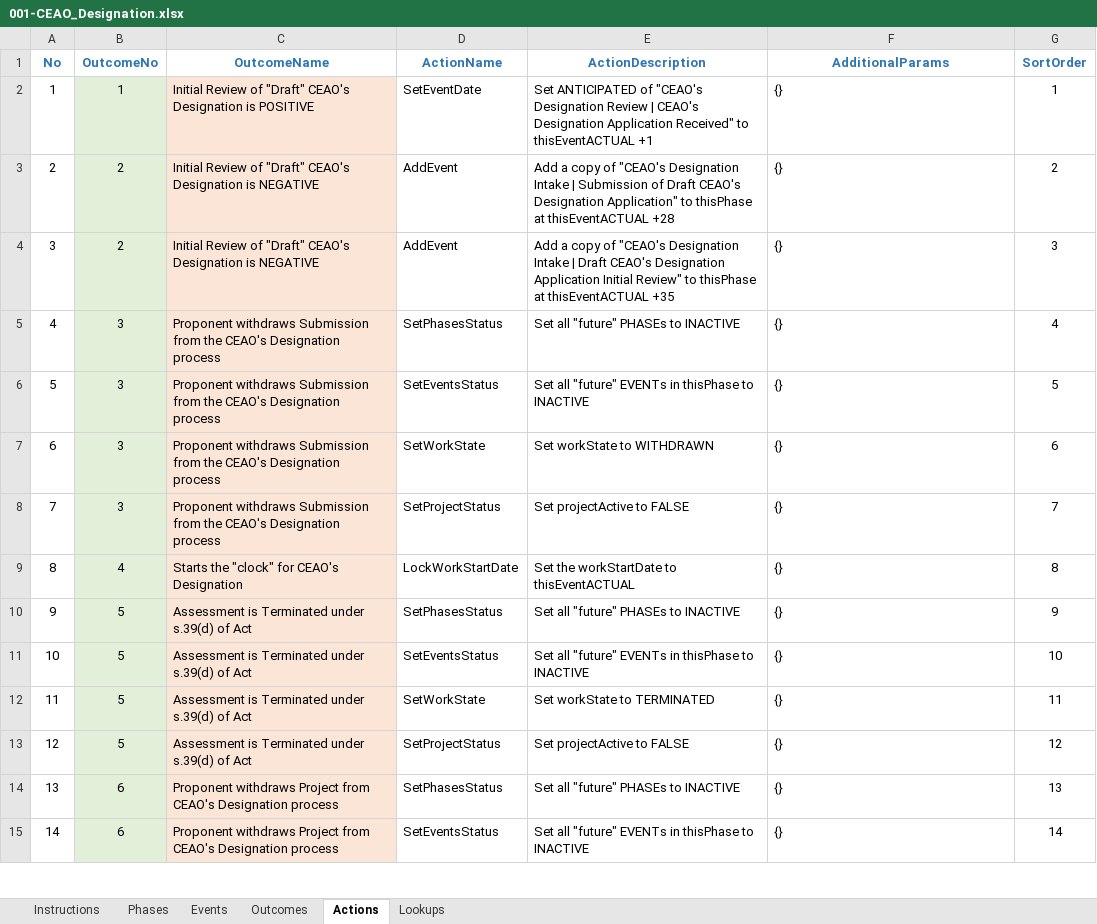
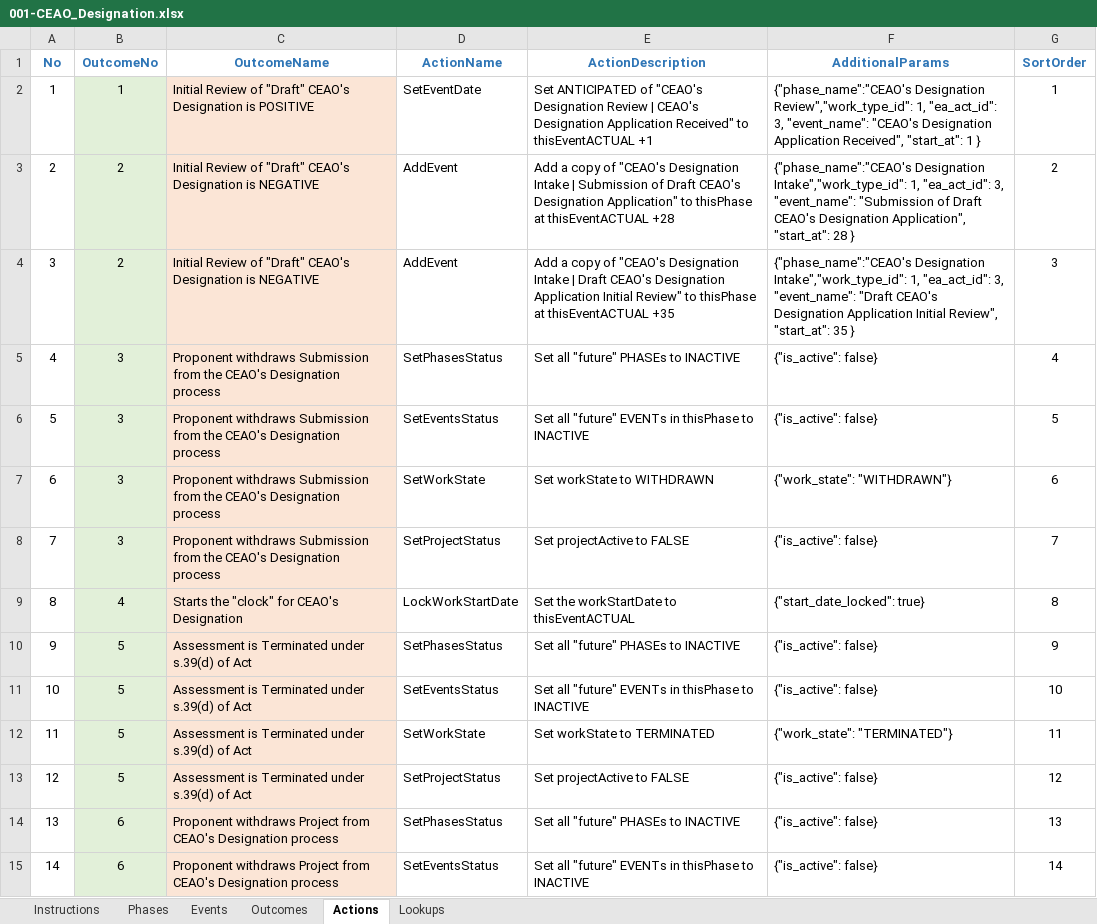
Before and after one commit to bcgov/EPIC.track, an Excel workbook: epictrack-api/src/api/templates/event_templates/ceao_designation/001-CEAO_Designation.xlsx, sheet Actions, drawn as a sheet; only a part is shown; values as stored, in another font and other column widths than the file's, no borders; the diff covers the shown part only; the diff names each change by its address in the sheet, - before the commit and + after, or states it on an @@ line.

```diff
--- a/epictrack-api/src/api/templates/event_templates/ceao_designation/001-CEAO_Designation.xlsx (sheet Actions)
+++ b/epictrack-api/src/api/templates/event_templates/ceao_designation/001-CEAO_Designation.xlsx (sheet Actions)
-F2 (AdditionalParams): {}
+F2 (AdditionalParams): {"phase_name":"CEAO's Designation Review","work_type_id": 1, "ea_act_id": 3, "event_name": "CEAO's Designation Application Received", "start_at": 1 }
-F3 (AdditionalParams): {}
+F3 (AdditionalParams): {"phase_name":"CEAO's Designation Intake","work_type_id": 1, "ea_act_id": 3, "event_name": "Submission of Draft CEAO's Designation Application", "start_at": 28 }
-F4 (AdditionalParams): {}
+F4 (AdditionalParams): {"phase_name":"CEAO's Designation Intake","work_type_id": 1, "ea_act_id": 3, "event_name": "Draft CEAO's Designation Application Initial Review", "start_at": 35 }
-F5:F6 (AdditionalParams): {}
+F5:F6 (AdditionalParams): {"is_active": false}
-F7 (AdditionalParams): {}
+F7 (AdditionalParams): {"work_state": "WITHDRAWN"}
-F8 (AdditionalParams): {}
+F8 (AdditionalParams): {"is_active": false}
-F9 (AdditionalParams): {}
+F9 (AdditionalParams): {"start_date_locked": true}
-F10:F11 (AdditionalParams): {}
+F10:F11 (AdditionalParams): {"is_active": false}
-F12 (AdditionalParams): {}
+F12 (AdditionalParams): {"work_state": "TERMINATED"}
-F13:F15 (AdditionalParams): {}
+F13:F15 (AdditionalParams): {"is_active": false}
```
Also changed, not shown: 12 edited cells elsewhere in this sheet, epictrack-api/src/api/templates/event_templates/minister_designation/001-Minister_Designation.xlsx, 1 other file.
